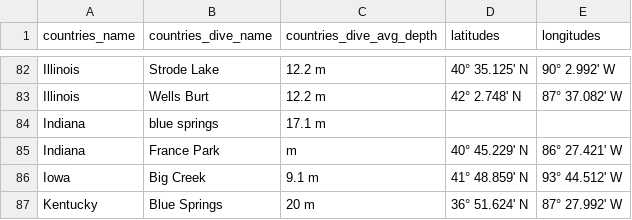
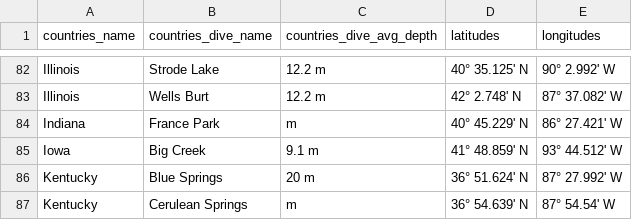
Before and after one commit to Deev09/Scuba-man, a CSV file: scuba/run_results.csv, drawn as a sheet; only a part is shown, gaps mark what is left out; the shorter side is filled out with more unchanged rows; the diff names each change by its address in the sheet, - before the commit and + after, or states it on an @@ line.

Commit message:
added db columns

```diff
--- a/scuba/run_results.csv
+++ b/scuba/run_results.csv
-row 84: Indiana | blue springs | 17.1 m
```
Also changed, not shown: 4 other files.
